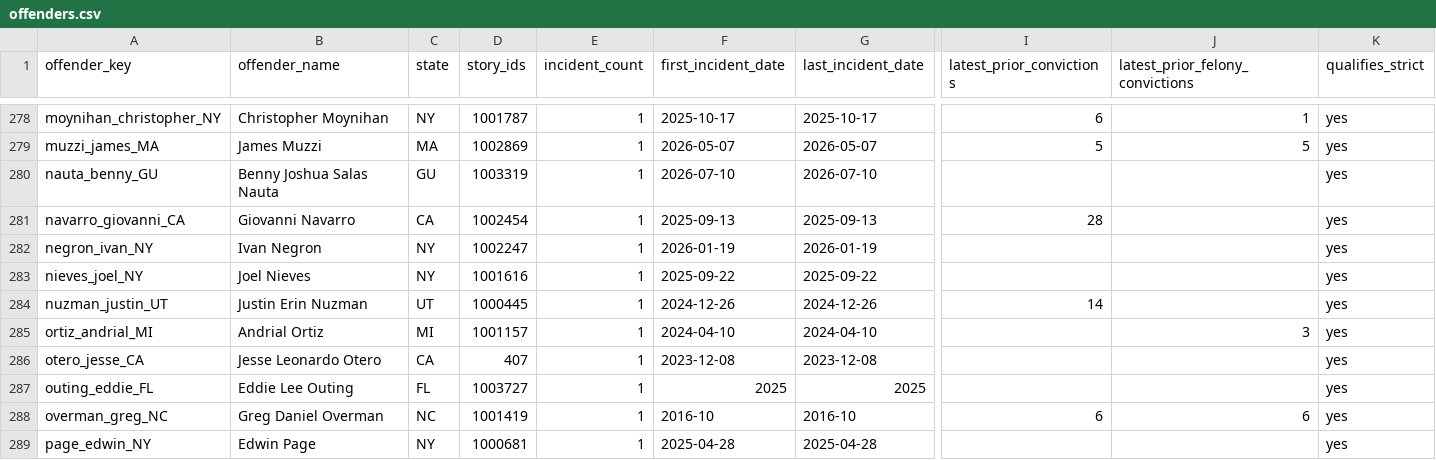
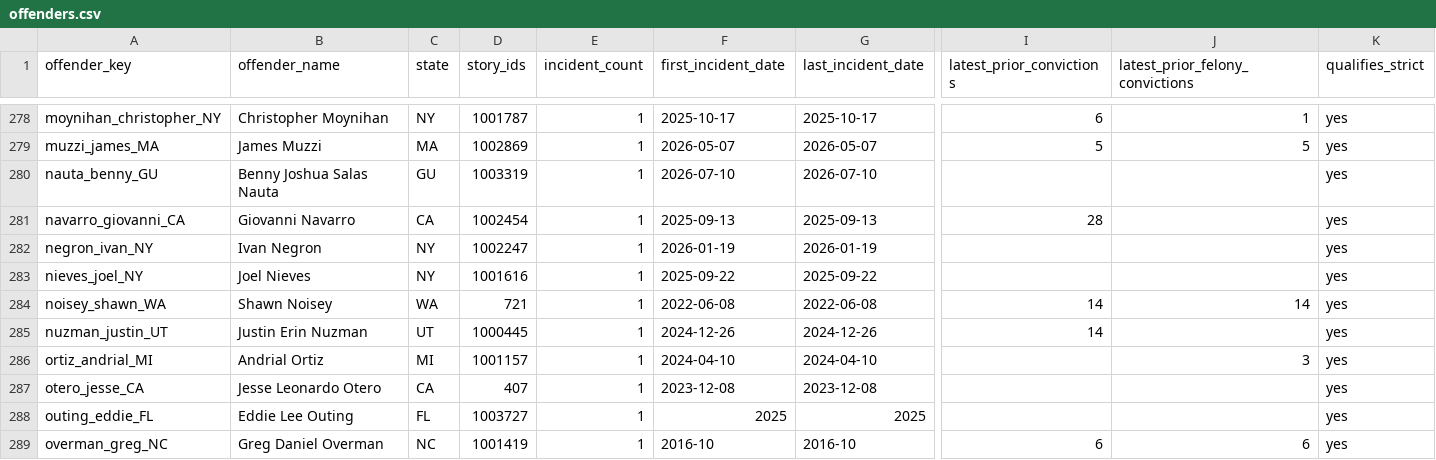
Before and after one commit to CharlesFainLehman/Underincarcerated, a CSV file: data/offenders.csv, drawn as a sheet; only a part is shown, gaps mark what is left out; the shorter side is filled out with more unchanged rows; rows hold the shown columns only; the diff names each change by its address in the sheet, - before the commit and + after, or states it on an @@ line.

```diff
--- a/data/offenders.csv
+++ b/data/offenders.csv
+row 284: noisey_shawn_WA | Shawn Noisey | WA | 721 | 1 | 2022-06-08 | 2022-06-08 | 14 | 14 | yes
```
Also changed, not shown: data/stories.csv, site/offenders.csv, 10 other files.
